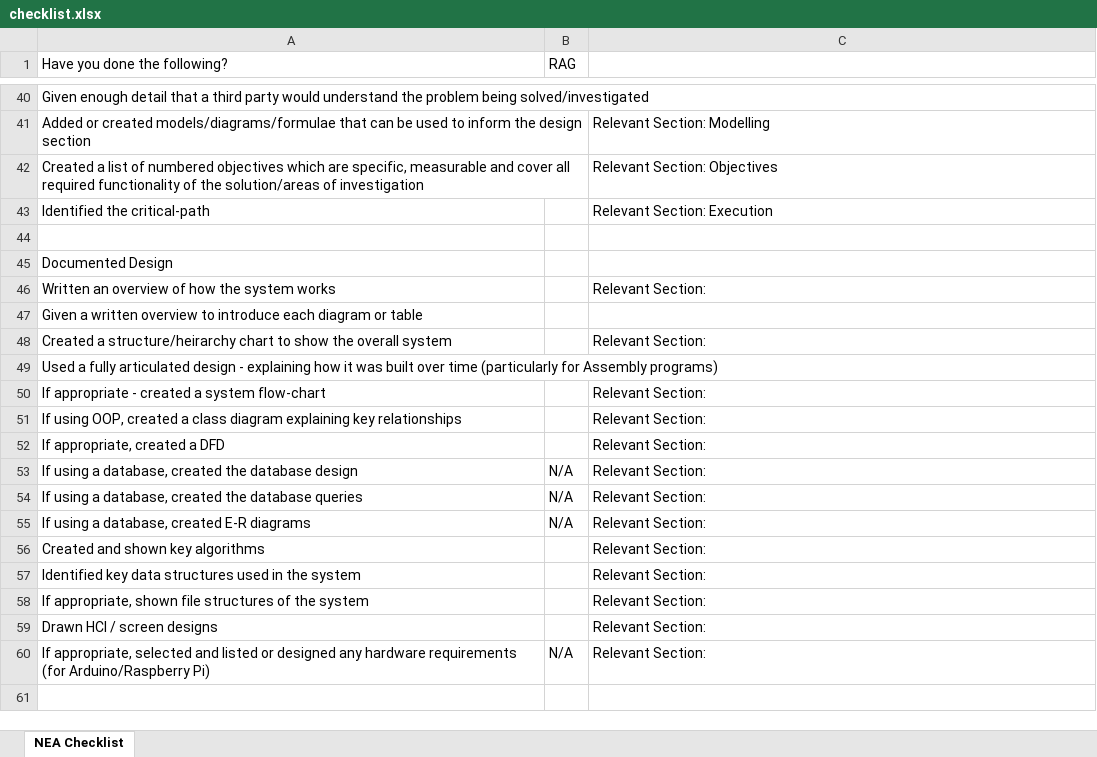
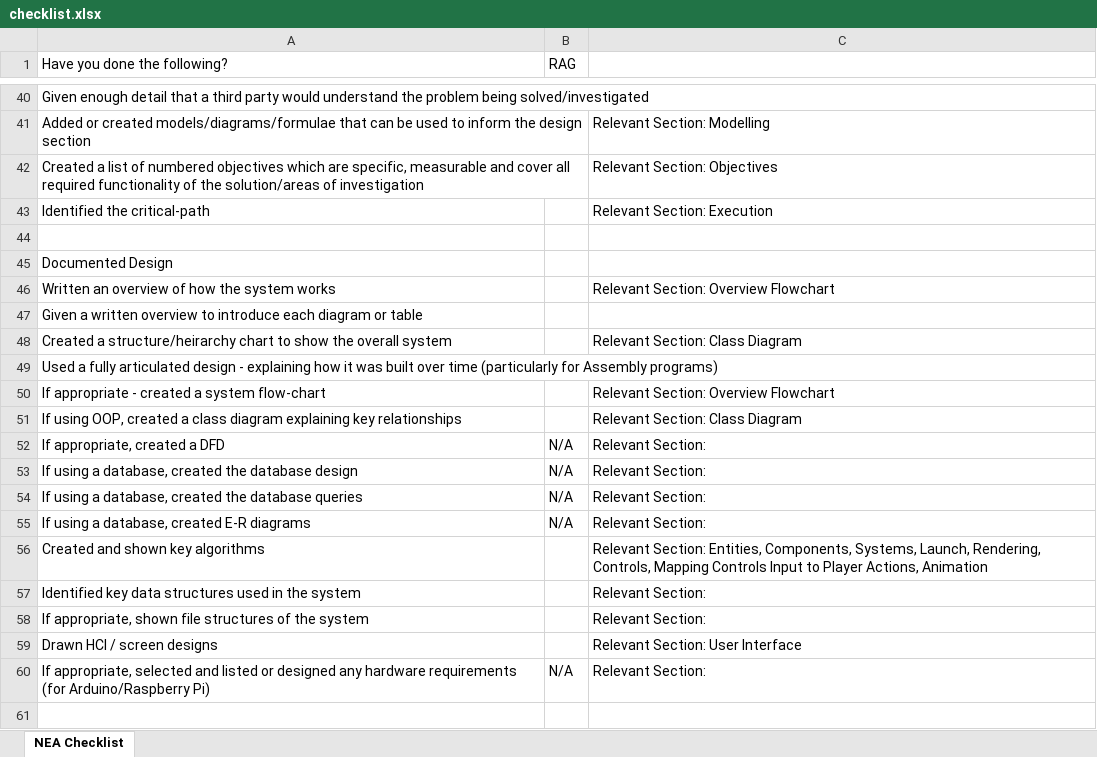
Before and after one commit to Rolodophone/nea, an Excel workbook: report/checklist.xlsx, sheet NEA Checklist, drawn as a sheet; only a part is shown, gaps mark what is left out; values as stored, in another font and other column widths than the file's, no cell formats; conditional formats not drawn; the diff covers the shown part only; the diff names each change by its address in the sheet, - before the commit and + after, or states it on an @@ line.

```diff
--- a/report/checklist.xlsx (sheet NEA Checklist)
+++ b/report/checklist.xlsx (sheet NEA Checklist)
-C46: Relevant Section:
+C46: Relevant Section: Overview Flowchart
-C48: Relevant Section:
+C48: Relevant Section: Class Diagram
-C50: Relevant Section:
+C50: Relevant Section: Overview Flowchart
-C51: Relevant Section:
+C51: Relevant Section: Class Diagram
-B52 (RAG): (empty)
+B52 (RAG): N/A
-C56: Relevant Section:
+C56: Relevant Section: Entities, Components, Systems, Launch, Rendering, Controls, Mapping Controls Input to Player Actions, Animation
-C59: Relevant Section:
+C59: Relevant Section: User Interface
```
Also changed, not shown: 9 edited cells elsewhere in this sheet, cell formats, 1 other file.
